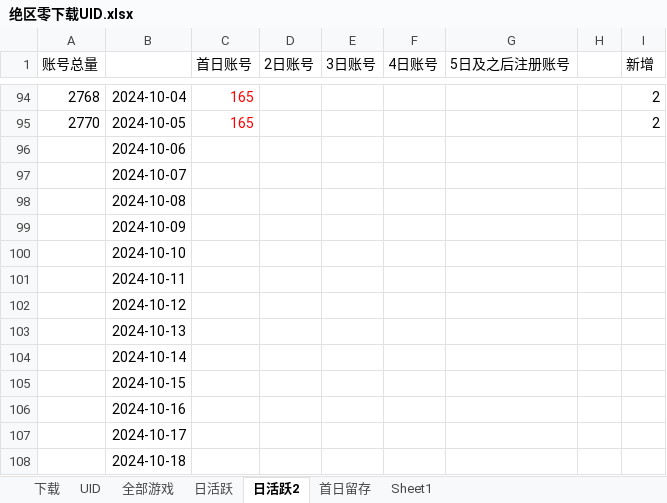
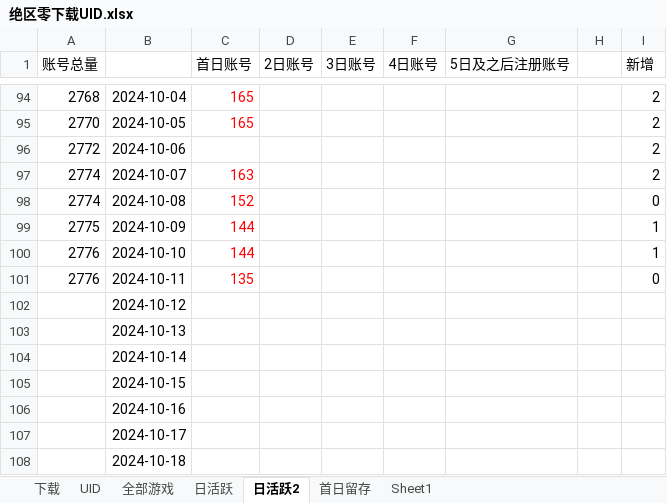
Before and after one commit to zq56745674/HSR_DATA_SERVER, an Excel workbook: doc/绝区零下载UID.xlsx, sheet 日活跃2, drawn as a sheet; only a part is shown, gaps mark what is left out; values as stored, in another font and other column widths than the file's, no borders; charts and pictures not drawn; the diff names each change by its address in the sheet, - before the commit and + after, or states it on an @@ line.

```diff
--- a/doc/绝区零下载UID.xlsx (sheet 日活跃2)
+++ b/doc/绝区零下载UID.xlsx (sheet 日活跃2)
-A96 (账号总量): (empty)
+A96 (账号总量): 2772
-I96:I97 (新增): (empty)
+I96:I97 (新增): 2
-A97:A98 (账号总量): (empty)
+A97:A98 (账号总量): 2774
-C97 (首日账号): (empty)
+C97 (首日账号): 163
-C98 (首日账号): (empty)
+C98 (首日账号): 152
-I98 (新增): (empty)
+I98 (新增): 0
-A99 (账号总量): (empty)
+A99 (账号总量): 2775
-C99:C100 (首日账号): (empty)
+C99:C100 (首日账号): 144
-I99:I100 (新增): (empty)
+I99:I100 (新增): 1
-A100:A101 (账号总量): (empty)
+A100:A101 (账号总量): 2776
-C101 (首日账号): (empty)
+C101 (首日账号): 135
-I101 (新增): (empty)
+I101 (新增): 0
```
Also changed, not shown: sheet 日活跃, charts or pictures, 1 other file.
